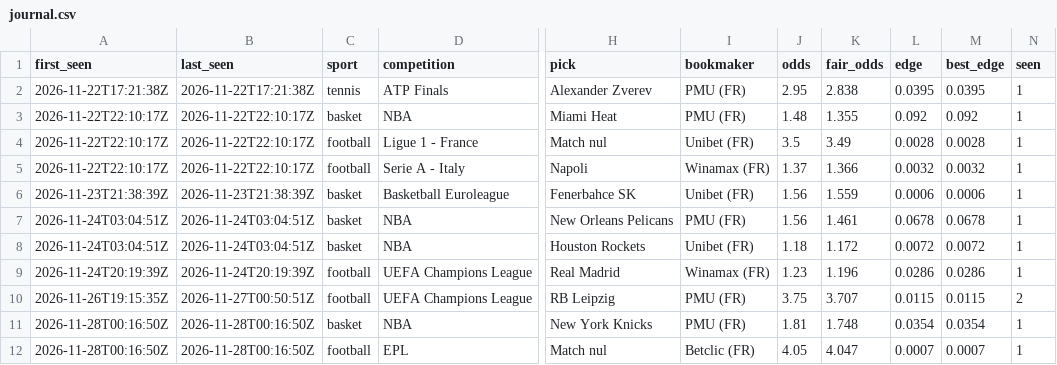
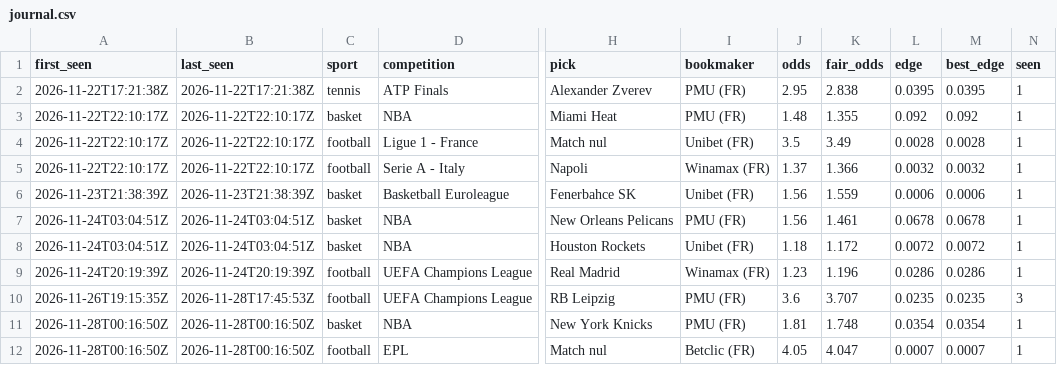
Before and after one commit to azmourad067-stack/BANGO, a CSV file: data/journal.csv, drawn as a sheet; only a part is shown, gaps mark what is left out; the diff names each change by its address in the sheet, - before the commit and + after, or states it on an @@ line.

```diff
--- a/data/journal.csv
+++ b/data/journal.csv
-B10 (last_seen): 2026-11-27T00:50:51Z
+B10 (last_seen): 2026-11-28T17:45:53Z
-J10 (odds): 3.75
+J10 (odds): 3.6
-L10 (edge): 0.0115
+L10 (edge): 0.0235
-M10 (best_edge): 0.0115
+M10 (best_edge): 0.0235
-N10 (seen): 2
+N10 (seen): 3
```
Also changed, not shown: 1 other file.
